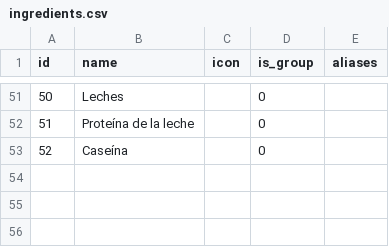
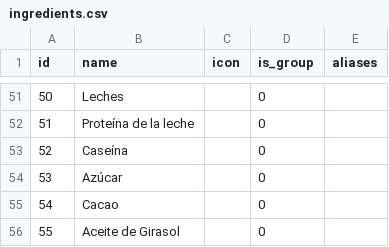
Before and after one commit to gonzaespasandin/ophi, a CSV file: database/csv/ingredients.csv, drawn as a sheet; only a part is shown, gaps mark what is left out.

```diff
--- a/database/csv/ingredients.csv
+++ b/database/csv/ingredients.csv
@@ -53 +53,4 @@ id,name,icon,is_group,aliases
 52,Caseína,,0,
+53,Azúcar,,0,
+54,Cacao,,0,
+55,Aceite de Girasol,,0,
```
Also changed, not shown: 5 other files.
